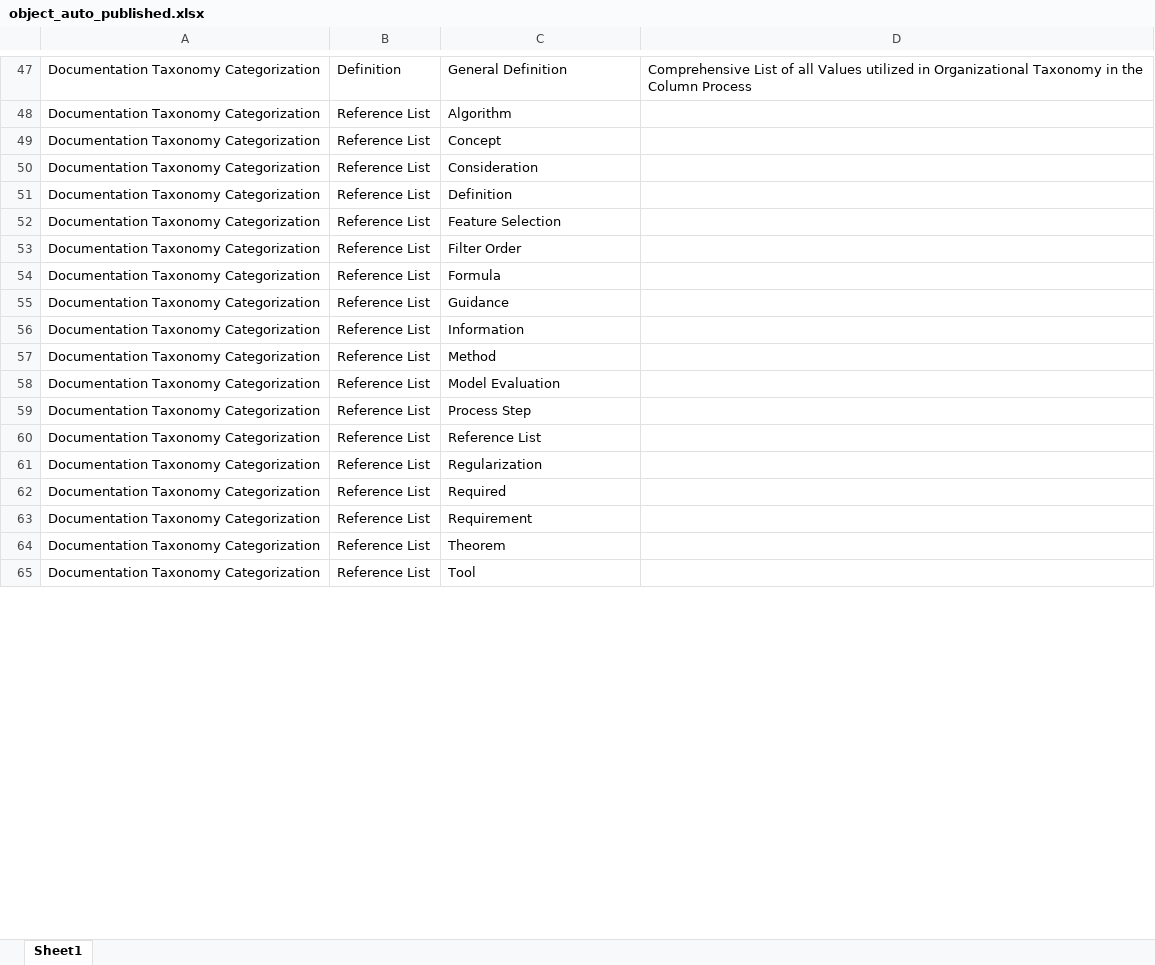
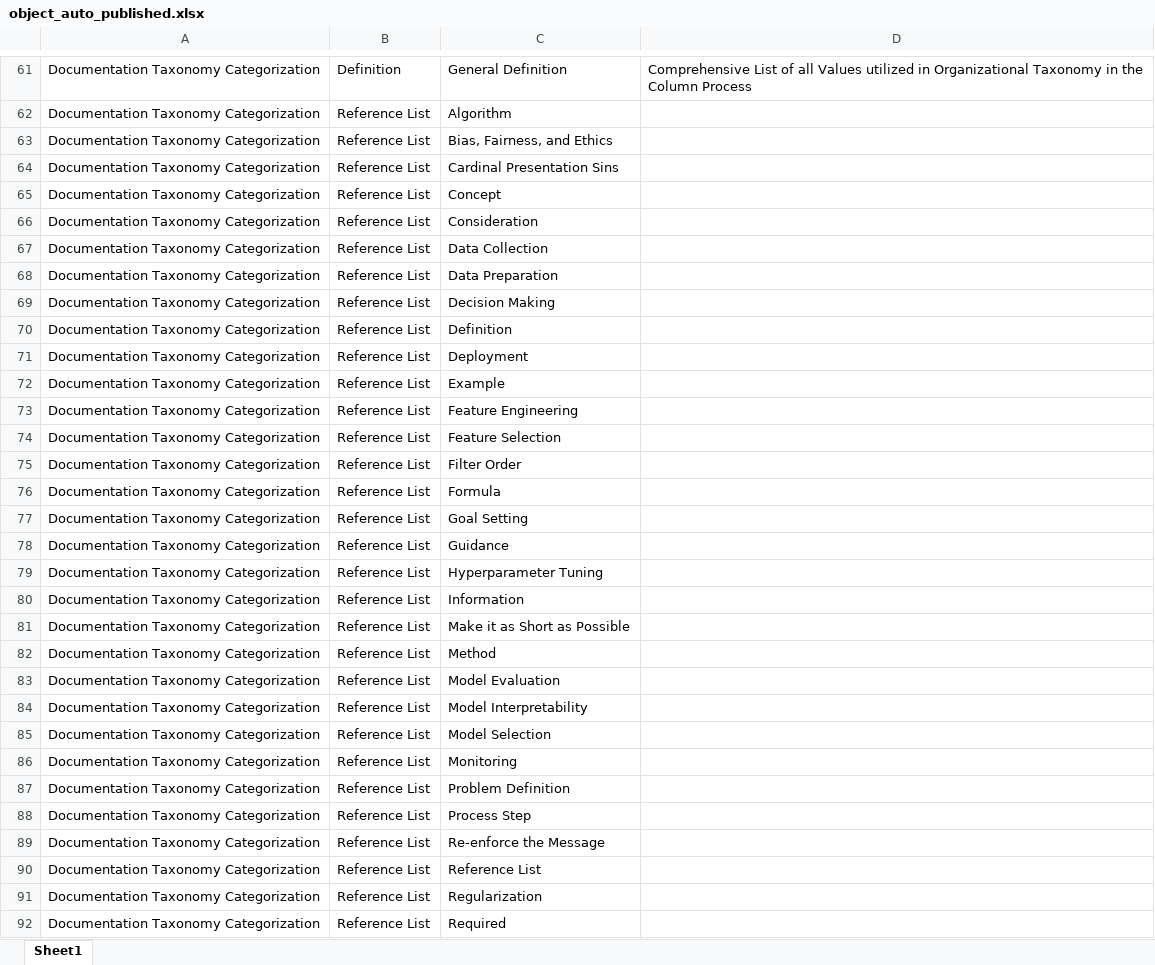
Before and after one commit to derek-dewald/Python_Tools, an Excel workbook: Streamlit/Data/object_auto_published.xlsx, sheet Sheet1, drawn as a sheet; only a part is shown, gaps mark what is left out; the shorter side is filled out with more unchanged rows; values as stored, in another font and other column widths than the file's, no borders; the diff covers the shown part only; the diff names each change by its address in the sheet, - before the commit and + after, or states it on an @@ line.

```diff
--- a/Streamlit/Data/object_auto_published.xlsx (sheet Sheet1)
+++ b/Streamlit/Data/object_auto_published.xlsx (sheet Sheet1)
+row 63: Documentation Taxonomy Categorization | Reference List | Bias, Fairness, and Ethics
+row 64: Documentation Taxonomy Categorization | Reference List | Cardinal Presentation Sins
+row 67: Documentation Taxonomy Categorization | Reference List | Data Collection
+row 68: Documentation Taxonomy Categorization | Reference List | Data Preparation
+row 69: Documentation Taxonomy Categorization | Reference List | Decision Making
+row 71: Documentation Taxonomy Categorization | Reference List | Deployment
+row 72: Documentation Taxonomy Categorization | Reference List | Example
+row 73: Documentation Taxonomy Categorization | Reference List | Feature Engineering
+row 77: Documentation Taxonomy Categorization | Reference List | Goal Setting
+row 79: Documentation Taxonomy Categorization | Reference List | Hyperparameter Tuning
+row 81: Documentation Taxonomy Categorization | Reference List | Make it as Short as Possible
+row 84: Documentation Taxonomy Categorization | Reference List | Model Interpretability
+row 85: Documentation Taxonomy Categorization | Reference List | Model Selection
+row 86: Documentation Taxonomy Categorization | Reference List | Monitoring
+row 87: Documentation Taxonomy Categorization | Reference List | Problem Definition
+row 89: Documentation Taxonomy Categorization | Reference List | Re-enforce the Message
```
Also changed, not shown: 22 added rows and 1 edited cell elsewhere in this sheet, Streamlit/Data/consolidated_dataset.xlsx, Streamlit/Data/defined_processes.xlsx, 8 other files.
